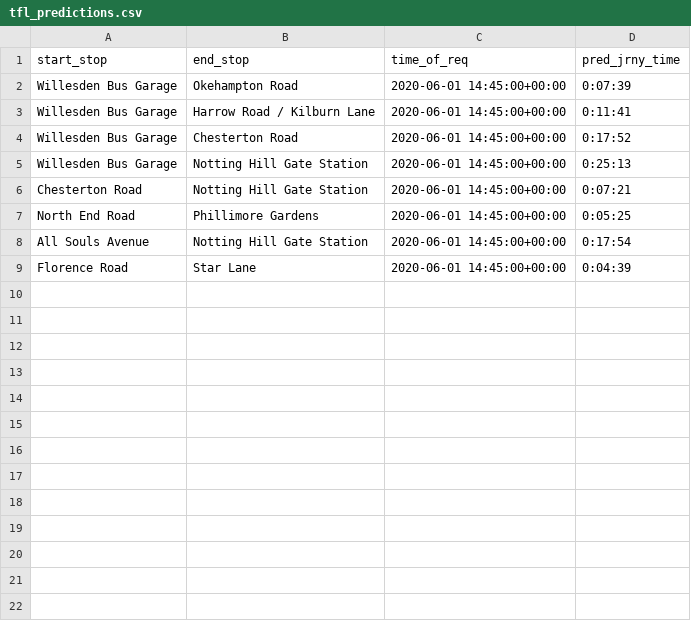
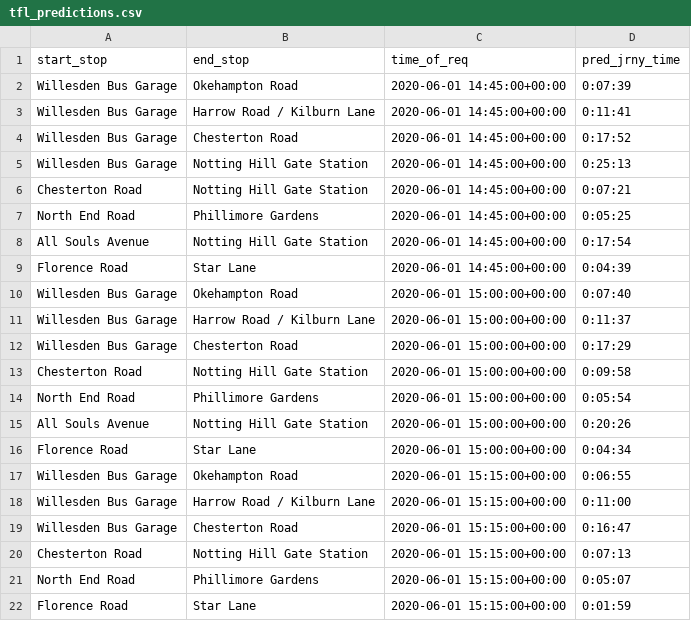
Before and after one commit to serenelc/individual-project-beng, a CSV file: data-collection/tfl preds/tfl_predictions.csv, drawn as a sheet.

```diff
--- a/data-collection/tfl preds/tfl_predictions.csv
+++ b/data-collection/tfl preds/tfl_predictions.csv
@@ -9 +9,14 @@ All Souls Avenue,Notting Hill Gate Station,2020-06-01 14:45:00+00:00,0:17:54
 Florence Road,Star Lane,2020-06-01 14:45:00+00:00,0:04:39
+Willesden Bus Garage,Okehampton Road,2020-06-01 15:00:00+00:00,0:07:40
+Willesden Bus Garage,Harrow Road / Kilburn Lane,2020-06-01 15:00:00+00:00,0:11:37
+Willesden Bus Garage,Chesterton Road,2020-06-01 15:00:00+00:00,0:17:29
+Chesterton Road,Notting Hill Gate Station,2020-06-01 15:00:00+00:00,0:09:58
+North End Road,Phillimore Gardens,2020-06-01 15:00:00+00:00,0:05:54
+All Souls Avenue,Notting Hill Gate Station,2020-06-01 15:00:00+00:00,0:20:26
+Florence Road,Star Lane,2020-06-01 15:00:00+00:00,0:04:34
+Willesden Bus Garage,Okehampton Road,2020-06-01 15:15:00+00:00,0:06:55
+Willesden Bus Garage,Harrow Road / Kilburn Lane,2020-06-01 15:15:00+00:00,0:11:00
+Willesden Bus Garage,Chesterton Road,2020-06-01 15:15:00+00:00,0:16:47
+Chesterton Road,Notting Hill Gate Station,2020-06-01 15:15:00+00:00,0:07:13
+North End Road,Phillimore Gardens,2020-06-01 15:15:00+00:00,0:05:07
+Florence Road,Star Lane,2020-06-01 15:15:00+00:00,0:01:59
```
Also changed, not shown: 42 other files.
